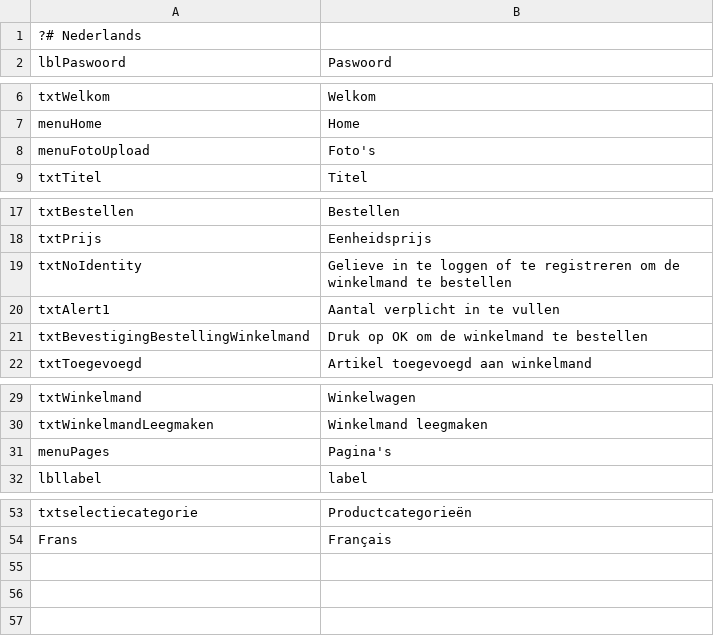
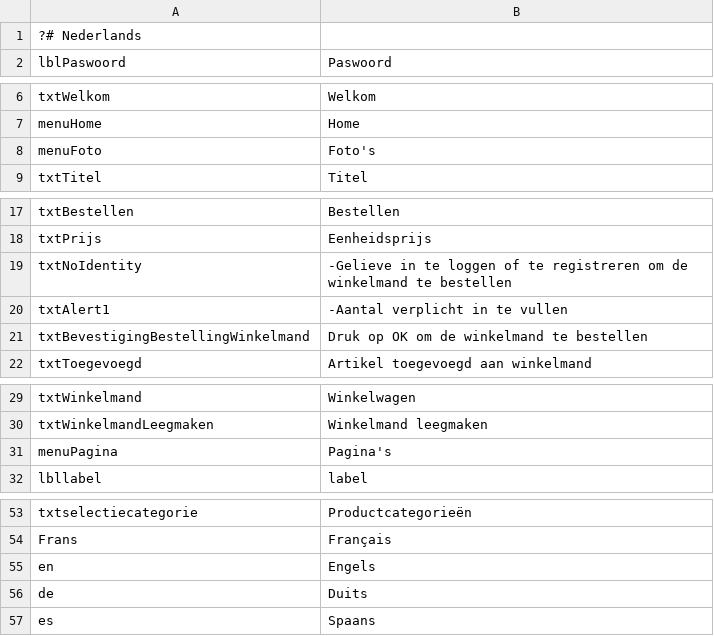
Before and after one commit to thomaswinsol/saverde, a CSV file: application/configs/lang/nl.csv, drawn as a sheet; only a part is shown, gaps mark what is left out.

```diff
--- a/application/configs/lang/nl.csv
+++ b/application/configs/lang/nl.csv
@@ -7,3 +7,3 @@ txtWelkom;Welkom
 menuHome;Home
-menuFotoUpload;Foto's
+menuFoto;Foto's
 txtTitel;Titel
@@ -18,4 +18,4 @@ txtBestellen;Bestellen
 txtPrijs;Eenheidsprijs
-txtNoIdentity;Gelieve in te loggen of te registreren om de winkelmand te bestellen
-txtAlert1;Aantal verplicht in te vullen
+txtNoIdentity;-Gelieve in te loggen of te registreren om de winkelmand te bestellen
+txtAlert1;-Aantal verplicht in te vullen
 txtBevestigingBestellingWinkelmand;Druk op OK om de winkelmand te bestellen
@@ -30,3 +30,3 @@ txtWinkelmand;Winkelwagen
 txtWinkelmandLeegmaken;Winkelmand leegmaken
-menuPages;Pagina's
+menuPagina;Pagina's
 lbllabel;label
@@ -54 +54,4 @@ txtselectiecategorie;Productcategorieën
 Frans;Français
+en;Engels
+de;Duits
+es;Spaans
```
Also changed, not shown: 43 other files.
